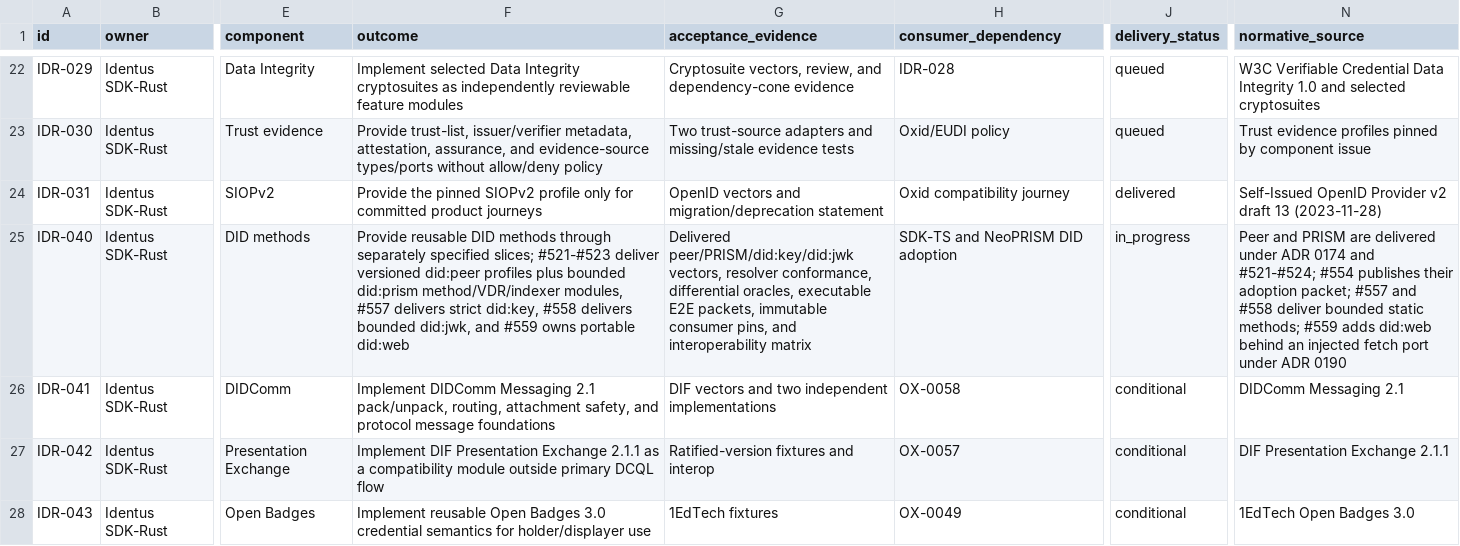
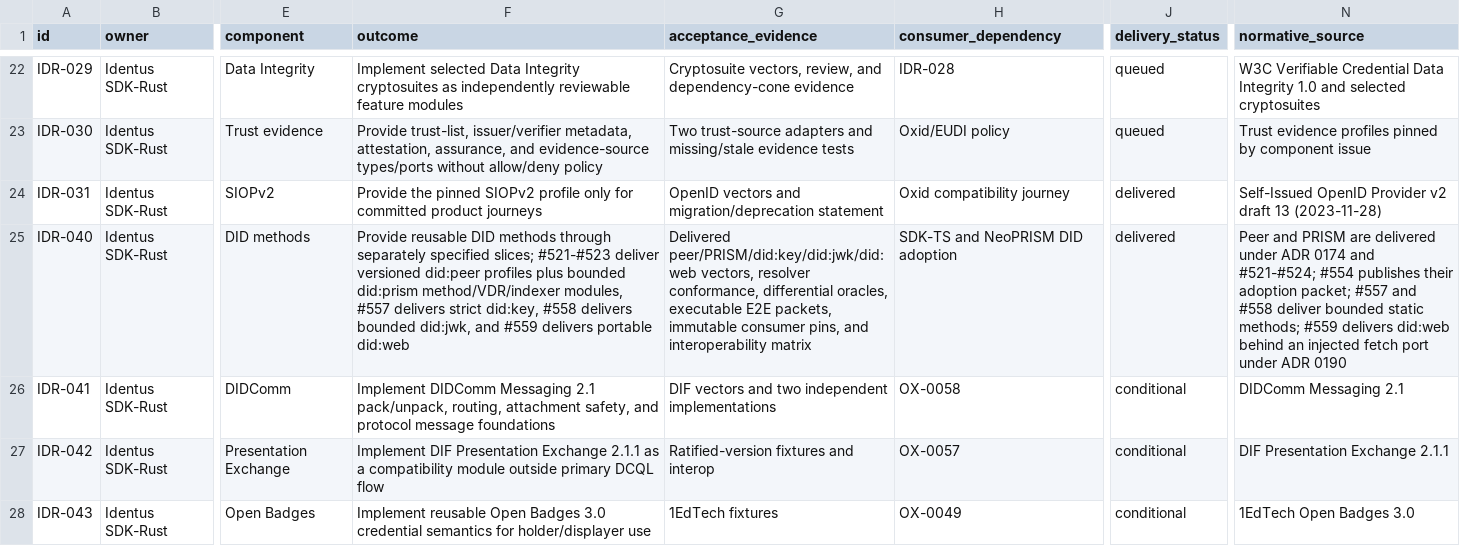
Before and after one commit to hyperledger-identus/sdk-rust, a CSV file: docs/roadmap/ssi-upstream-dependency-backlog.csv, drawn as a sheet; only a part is shown, gaps mark what is left out; the diff names each change by its address in the sheet, - before the commit and + after, or states it on an @@ line.

Commit message:
fix(factory): reconcile delivered DID methods (#601)
## Summary

- reconcile IDR-040 as delivered after the reviewed did:key, did:jwk, and did:web slices merged
- keep downstream adoption outside the delivery claim
- make the closed in-progress owner regression fixture independent of canonical active rows

## Evidence

- exact-head required fast CI and repository policy checks passed
- factory contract, backlog-live, focused backlog tests, and post-green discovery review passed

Closes #600.

Signed-off-by: Yurii Shynbuiev <yurii.shynbuiev@iohk.io>

```diff
--- a/docs/roadmap/ssi-upstream-dependency-backlog.csv
+++ b/docs/roadmap/ssi-upstream-dependency-backlog.csv
-F25 (outcome): …and #559 owns portable did:web
+F25 (outcome): …and #559 delivers portable did:web
-G25 (acceptance_evidence): Delivered peer/PRISM/did:key/did:jwk vectors, resolver…
+G25 (acceptance_evidence): Delivered peer/PRISM/did:key/did:jwk/did:web vectors, resolver…
-J25 (delivery_status): in_progress
+J25 (delivery_status): delivered
-N25 (normative_source): …methods; #559 adds did:web behind…
+N25 (normative_source): …methods; #559 delivers did:web behind…
```
Also changed, not shown: 1 other file.
